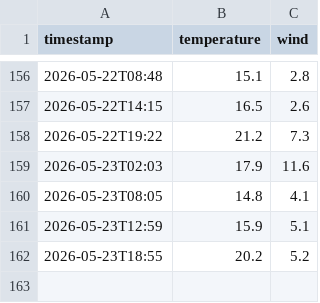
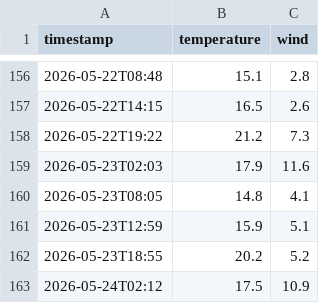
Before and after one commit to nattapongsindhu/la-weather-automet, a CSV file: temp.csv, drawn as a sheet; only a part is shown, gaps mark what is left out.

Commit message:
data: 17.5°C wind 10.9km/h [OK]

```diff
--- a/temp.csv
+++ b/temp.csv
@@ -162 +162,2 @@ timestamp,temperature,wind
 2026-05-23T18:55,20.2,5.2
+2026-05-24T02:12,17.5,10.9
```
Also changed, not shown: 4 other files.
